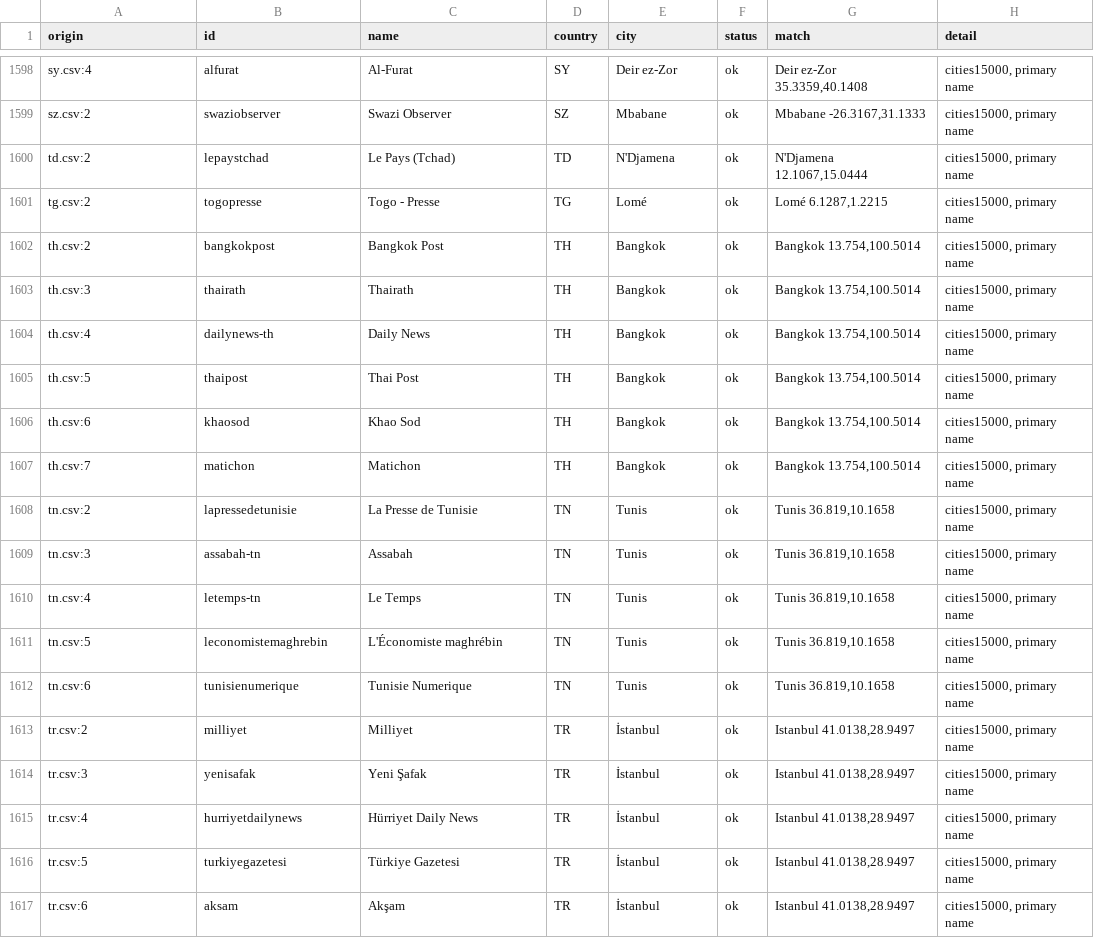
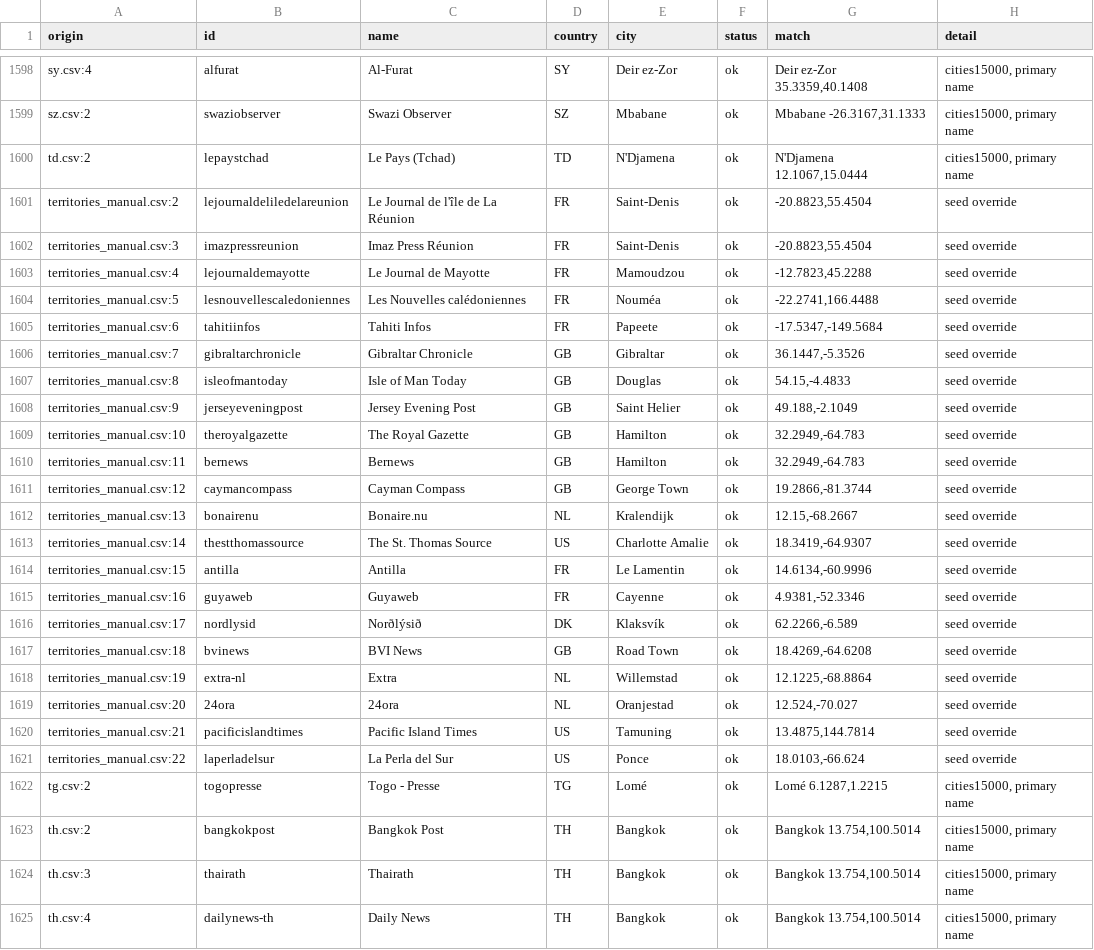
Before and after one commit to visual-dimensions/diurna, a CSV file: data/geocode_report.csv, drawn as a sheet; only a part is shown, gaps mark what is left out; the shorter side is filled out with more unchanged rows.

```diff
--- a/data/geocode_report.csv
+++ b/data/geocode_report.csv
@@ -1600,2 +1600,23 @@ sz.csv:2,swaziobserver,Swazi Observer,SZ,Mbabane,ok,"Mbabane -26.3167,31.1333","
 td.csv:2,lepaystchad,Le  Pays (Tchad),TD,N'Djamena,ok,"N'Djamena 12.1067,15.0444","cities15000, primary name"
+territories_manual.csv:2,lejournaldeliledelareunion,Le Journal de l'île de La Réunion,FR,Saint-Denis,ok,"-20.8823,55.4504",seed override
+territories_manual.csv:3,imazpressreunion,Imaz Press Réunion,FR,Saint-Denis,ok,"-20.8823,55.4504",seed override
+territories_manual.csv:4,lejournaldemayotte,Le Journal de Mayotte,FR,Mamoudzou,ok,"-12.7823,45.2288",seed override
+territories_manual.csv:5,lesnouvellescaledoniennes,Les Nouvelles calédoniennes,FR,Nouméa,ok,"-22.2741,166.4488",seed override
+territories_manual.csv:6,tahitiinfos,Tahiti Infos,FR,Papeete,ok,"-17.5347,-149.5684",seed override
+territories_manual.csv:7,gibraltarchronicle,Gibraltar Chronicle,GB,Gibraltar,ok,"36.1447,-5.3526",seed override
+territories_manual.csv:8,isleofmantoday,Isle of Man Today,GB,Douglas,ok,"54.15,-4.4833",seed override
+territories_manual.csv:9,jerseyeveningpost,Jersey Evening Post,GB,Saint Helier,ok,"49.188,-2.1049",seed override
+territories_manual.csv:10,theroyalgazette,The Royal Gazette,GB,Hamilton,ok,"32.2949,-64.783",seed override
+territories_manual.csv:11,bernews,Bernews,GB,Hamilton,ok,"32.2949,-64.783",seed override
+territories_manual.csv:12,caymancompass,Cayman Compass,GB,George Town,ok,"19.2866,-81.3744",seed override
+territories_manual.csv:13,bonairenu,Bonaire.nu,NL,Kralendijk,ok,"12.15,-68.2667",seed override
+territories_manual.csv:14,thestthomassource,The St. Thomas Source,US,Charlotte Amalie,ok,"18.3419,-64.9307",seed override
+territories_manual.csv:15,antilla,Antilla,FR,Le Lamentin,ok,"14.6134,-60.9996",seed override
+territories_manual.csv:16,guyaweb,Guyaweb,FR,Cayenne,ok,"4.9381,-52.3346",seed override
+territories_manual.csv:17,nordlysid,Norðlýsið,DK,Klaksvík,ok,"62.2266,-6.589",seed override
+territories_manual.csv:18,bvinews,BVI News,GB,Road Town,ok,"18.4269,-64.6208",seed override
+territories_manual.csv:19,extra-nl,Extra,NL,Willemstad,ok,"12.1225,-68.8864",seed override
+territories_manual.csv:20,24ora,24ora,NL,Oranjestad,ok,"12.524,-70.027",seed override
+territories_manual.csv:21,pacificislandtimes,Pacific Island Times,US,Tamuning,ok,"13.4875,144.7814",seed override
+territories_manual.csv:22,laperladelsur,La Perla del Sur,US,Ponce,ok,"18.0103,-66.624",seed override
 tg.csv:2,togopresse,Togo - Presse,TG,Lomé,ok,"Lomé 6.1287,1.2215","cities15000, primary name"
```
Also changed, not shown: data/feed_overrides.csv, 4 other files.
